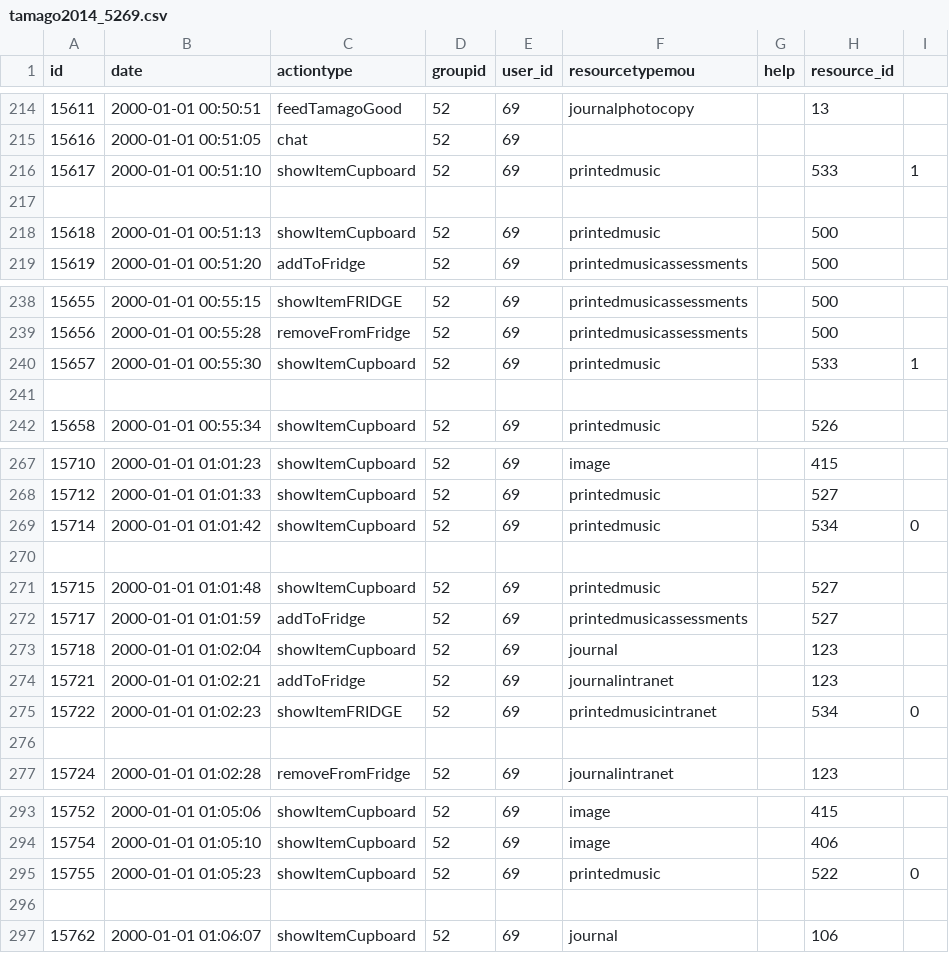
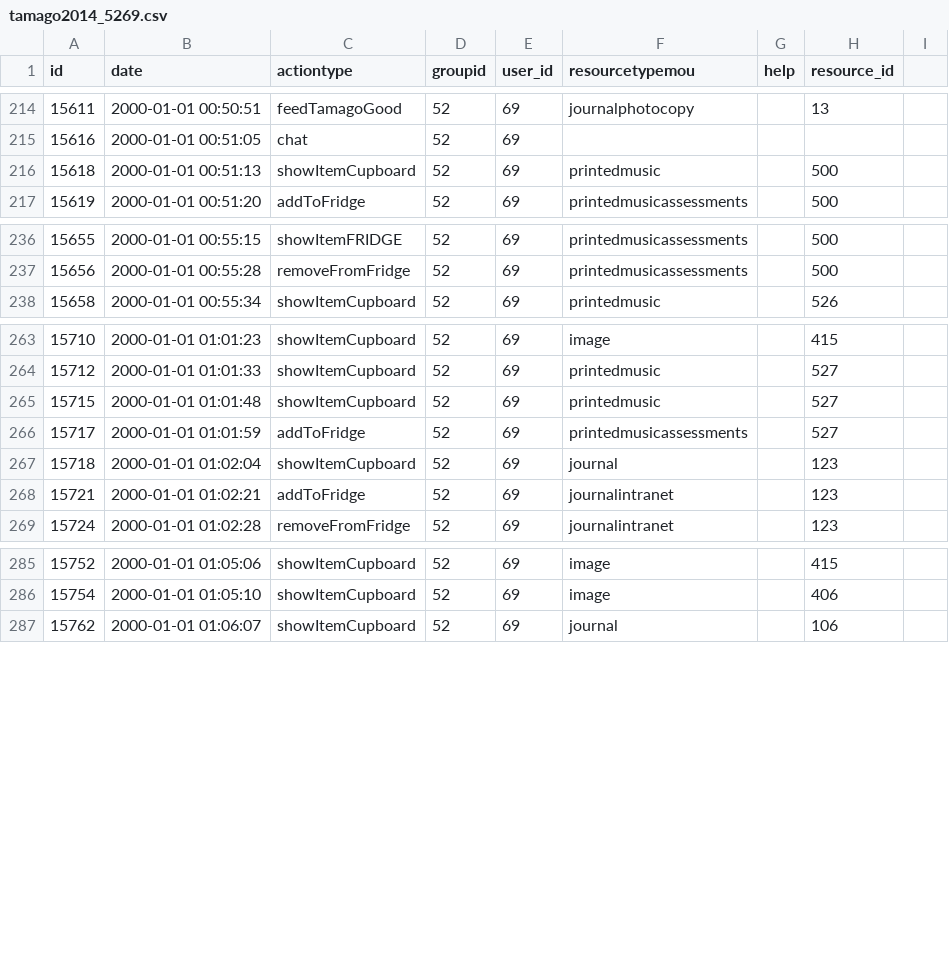
Before and after one commit to AndreCI/Soda4LA, a CSV file: sliced/annoned/tamago2014_5269.csv, drawn as a sheet; only a part is shown, gaps mark what is left out; the diff covers the shown part only; the diff names each change by its address in the sheet, - before the commit and + after, or states it on an @@ line.

```diff
--- a/sliced/annoned/tamago2014_5269.csv
+++ b/sliced/annoned/tamago2014_5269.csv
-row 216: 15617 | 2000-01-01 00:51:10 | showItemCupboard | 52 | 69 | printedmusic |  | 533 | 1
-row 217: (empty)
-row 240: 15657 | 2000-01-01 00:55:30 | showItemCupboard | 52 | 69 | printedmusic |  | 533 | 1
-row 241: (empty)
-row 269: 15714 | 2000-01-01 01:01:42 | showItemCupboard | 52 | 69 | printedmusic |  | 534 | 0
-row 270: (empty)
-row 275: 15722 | 2000-01-01 01:02:23 | showItemFRIDGE | 52 | 69 | printedmusicintranet |  | 534 | 0
-row 276: (empty)
-row 295: 15755 | 2000-01-01 01:05:23 | showItemCupboard | 52 | 69 | printedmusic |  | 522 | 0
-row 296: (empty)
```
Also changed, not shown: 4 removed rows elsewhere in this file, sliced/annoned/tamago2014_5294.csv, sliced/annoned/tamago2014_5398.csv, 45 other files.
